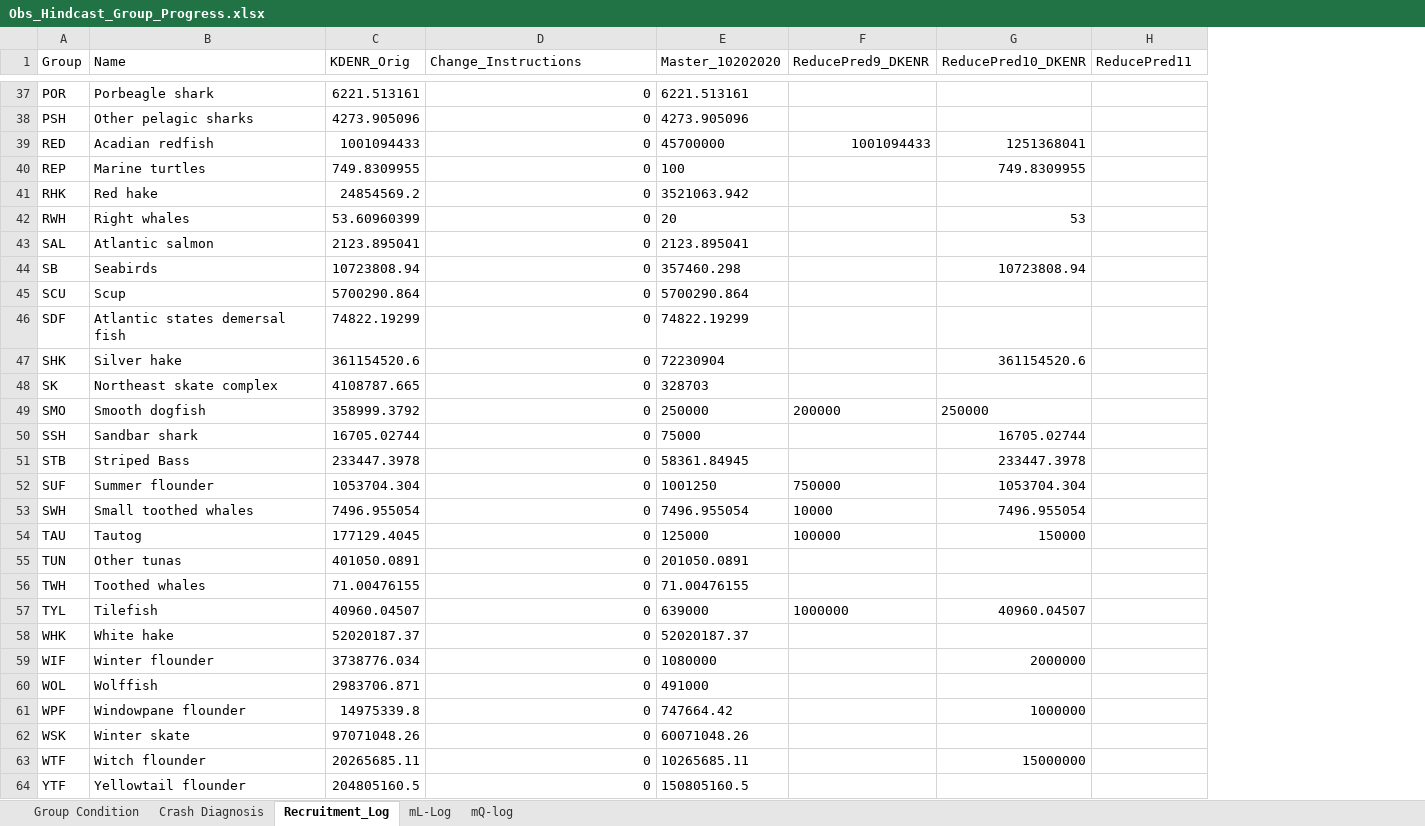
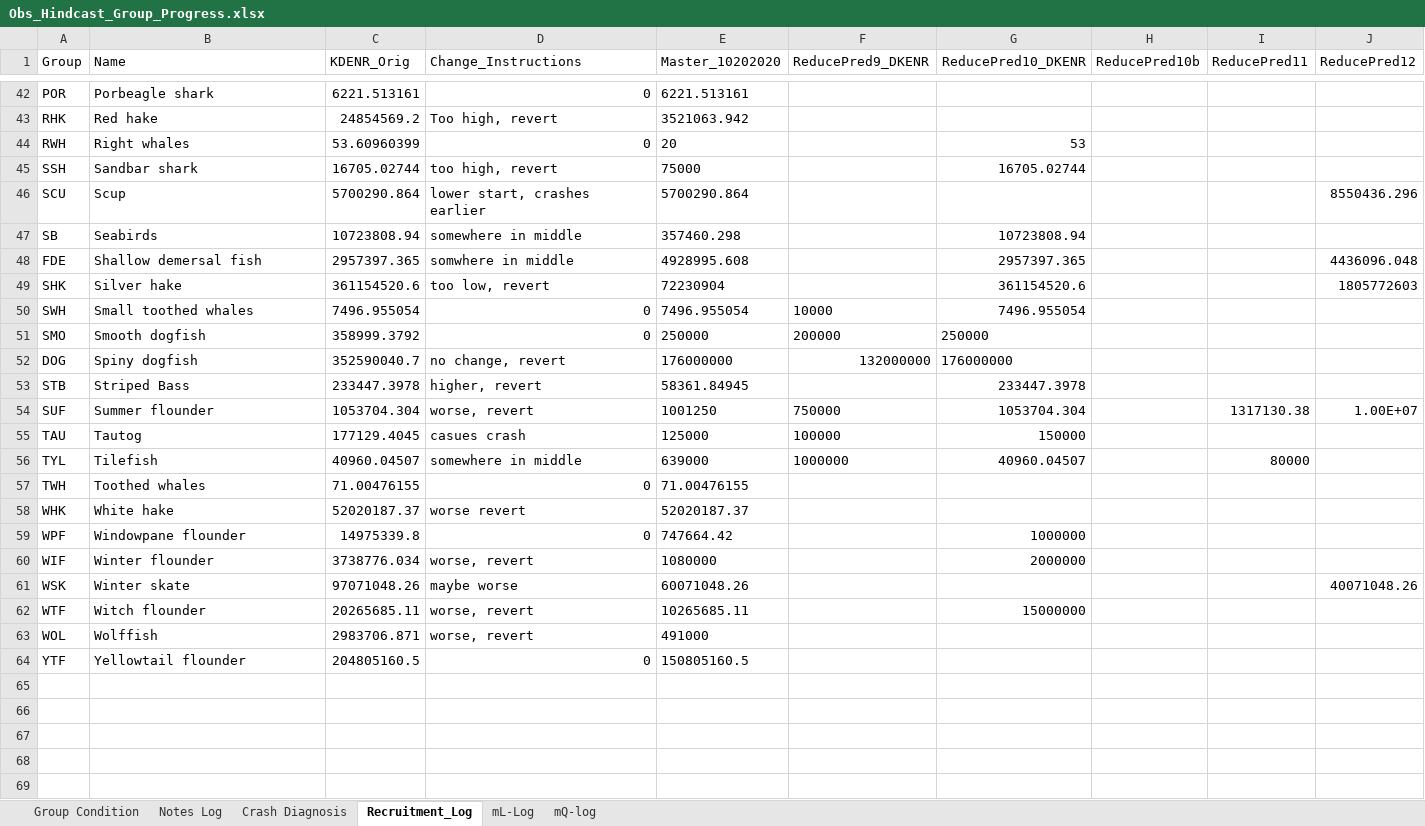
Before and after one commit to NEFSC/READ-EDAB-neusAtlantis, an Excel workbook: diagnostics/Obs_Hindcast_Group_Progress.xlsx, sheet Recruitment_Log, drawn as a sheet; only a part is shown, gaps mark what is left out; values as stored, in another font and other column widths than the file's, no borders; removed rows and columns are numbered as before the commit, all else as after; the diff covers the shown part only; the diff names each change by its address in the sheet, - before the commit and + after, or states it on an @@ line.

Commit message:
Reduce Pred 12

```diff
--- a/diagnostics/Obs_Hindcast_Group_Progress.xlsx (sheet Recruitment_Log)
+++ b/diagnostics/Obs_Hindcast_Group_Progress.xlsx (sheet Recruitment_Log)
+sheet tab: Notes Log
+column I (ReducePred11), row 54: 1317130.38
+column J (ReducePred12), row 49: 1805772603; row 54: 1.00E+07; row 61: 40071048.26
-H1: ReducePred11
+H1: ReducePred10b
@@ row 38 moved to row 37: PSH @@
-row 39: RED | Acadian redfish | 1001094433 | 0 | 45700000 | 1001094433 | 1251368041
@@ row 40 moved to row 26: REP @@
-D43 (Change_Instructions): 0
+D43 (Change_Instructions): Too high, revert
-row 43: SAL | Atlantic salmon | 2123.895041 | 0 | 2123.895041
+row 45: SSH | Sandbar shark | 16705.02744 | too high, revert | 75000 |  | 16705.02744
+row 46: SCU | Scup | 5700290.864 | lower start, crashes earlier | 5700290.864 |  |  |  |  | 8550436.296
-D47 (Change_Instructions): 0
+D47 (Change_Instructions): somewhere in middle
-row 45: SCU | Scup | 5700290.864 | 0 | 5700290.864
-row 46: SDF | Atlantic states demersal fish | 74822.19299 | 0 | 74822.19299
+row 48: FDE | Shallow demersal fish | 2957397.365 | somwhere in middle | 4928995.608 |  | 2957397.365 |  |  | 4436096.048
-D49 (Change_Instructions): 0
+D49 (Change_Instructions): too low, revert
-row 48: SK | Northeast skate complex | 4108787.665 | 0 | 328703
@@ row 53 moved to row 50: SWH @@
-row 50: SSH | Sandbar shark | 16705.02744 | 0 | 75000 |  | 16705.02744
+row 52: DOG | Spiny dogfish | 352590040.7 | no change, revert | 176000000 | 132000000 | 176000000
-D53 (Change_Instructions): 0
+D53 (Change_Instructions): higher, revert
-D54 (Change_Instructions): 0
+D54 (Change_Instructions): worse, revert
-D55 (Change_Instructions): 0
+D55 (Change_Instructions): casues crash
@@ row 55 moved to row 39: TUN @@
+row 56: TYL | Tilefish | 40960.04507 | somewhere in middle | 639000 | 1000000 | 40960.04507 |  | 80000
-row 57: TYL | Tilefish | 40960.04507 | 0 | 639000 | 1000000 | 40960.04507
-D58 (Change_Instructions): 0
+D58 (Change_Instructions): worse revert
-row 59: WIF | Winter flounder | 3738776.034 | 0 | 1080000 |  | 2000000
-row 60: WOL | Wolffish | 2983706.871 | 0 | 491000
+row 60: WIF | Winter flounder | 3738776.034 | worse, revert | 1080000 |  | 2000000
-D61 (Change_Instructions): 0
+D61 (Change_Instructions): maybe worse
-D62 (Change_Instructions): 0
+D62 (Change_Instructions): worse, revert
+row 63: WOL | Wolffish | 2983706.871 | worse, revert | 491000
```
Also changed, not shown: 16 added rows, 14 removed rows, 3 moved rows and 9 edited cells elsewhere in this sheet, sheet Group Condition, sheet mQ-log, sheet Crash Diagnosis, sheet mL-Log, formulas that keep their value, hidden cells, 1 other file.
